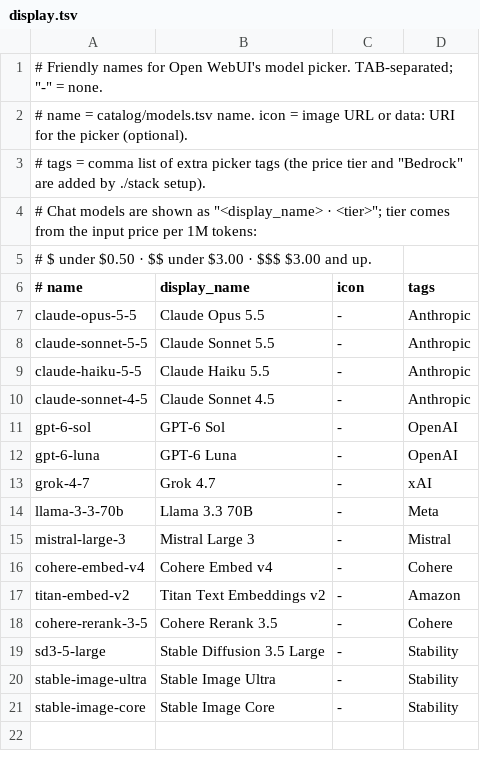
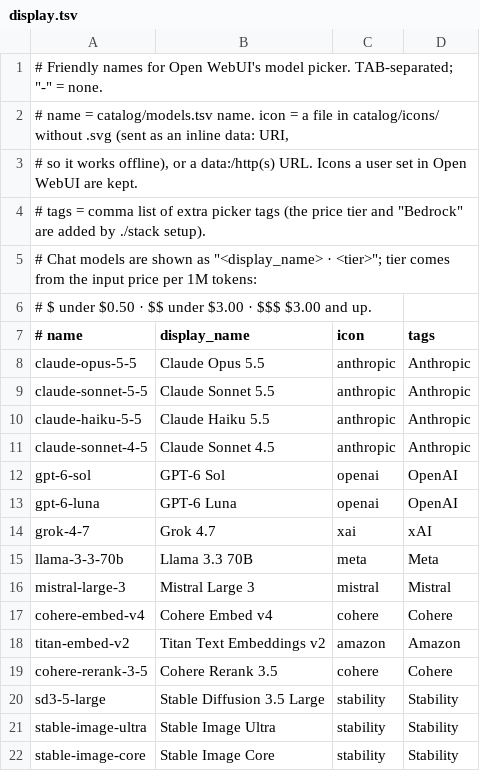
Before and after one commit to JongoDB-Labs/bedrock-now, a TSV file: catalog/display.tsv, drawn as a sheet.

```diff
--- a/catalog/display.tsv
+++ b/catalog/display.tsv
@@ -1,3 +1,4 @@
 # Friendly names for Open WebUI's model picker. TAB-separated; "-" = none.
-# name = catalog/models.tsv name. icon = image URL or data: URI for the picker (optional).
+# name = catalog/models.tsv name. icon = a file in catalog/icons/ without .svg (sent as an inline data: URI,
+# so it works offline), or a data:/http(s) URL. Icons a user set in Open WebUI are kept.
 # tags = comma list of extra picker tags (the price tier and "Bedrock" are added by ./stack setup).
@@ -6,16 +7,16 @@
 # name	display_name	icon	tags
-claude-opus-5-5	Claude Opus 5.5	-	Anthropic
-claude-sonnet-5-5	Claude Sonnet 5.5	-	Anthropic
-claude-haiku-5-5	Claude Haiku 5.5	-	Anthropic
-claude-sonnet-4-5	Claude Sonnet 4.5	-	Anthropic
-gpt-6-sol	GPT-6 Sol	-	OpenAI
-gpt-6-luna	GPT-6 Luna	-	OpenAI
-grok-4-7	Grok 4.7	-	xAI
-llama-3-3-70b	Llama 3.3 70B	-	Meta
-mistral-large-3	Mistral Large 3	-	Mistral
-cohere-embed-v4	Cohere Embed v4	-	Cohere
-titan-embed-v2	Titan Text Embeddings v2	-	Amazon
-cohere-rerank-3-5	Cohere Rerank 3.5	-	Cohere
-sd3-5-large	Stable Diffusion 3.5 Large	-	Stability
-stable-image-ultra	Stable Image Ultra	-	Stability
-stable-image-core	Stable Image Core	-	Stability
+claude-opus-5-5	Claude Opus 5.5	anthropic	Anthropic
+claude-sonnet-5-5	Claude Sonnet 5.5	anthropic	Anthropic
+claude-haiku-5-5	Claude Haiku 5.5	anthropic	Anthropic
+claude-sonnet-4-5	Claude Sonnet 4.5	anthropic	Anthropic
+gpt-6-sol	GPT-6 Sol	openai	OpenAI
+gpt-6-luna	GPT-6 Luna	openai	OpenAI
+grok-4-7	Grok 4.7	xai	xAI
+llama-3-3-70b	Llama 3.3 70B	meta	Meta
+mistral-large-3	Mistral Large 3	mistral	Mistral
+cohere-embed-v4	Cohere Embed v4	cohere	Cohere
+titan-embed-v2	Titan Text Embeddings v2	amazon	Amazon
+cohere-rerank-3-5	Cohere Rerank 3.5	cohere	Cohere
+sd3-5-large	Stable Diffusion 3.5 Large	stability	Stability
+stable-image-ultra	Stable Image Ultra	stability	Stability
+stable-image-core	Stable Image Core	stability	Stability
```
Also changed, not shown: 18 other files.
